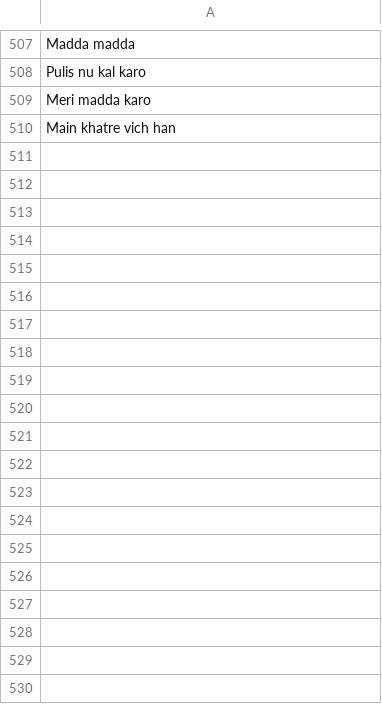
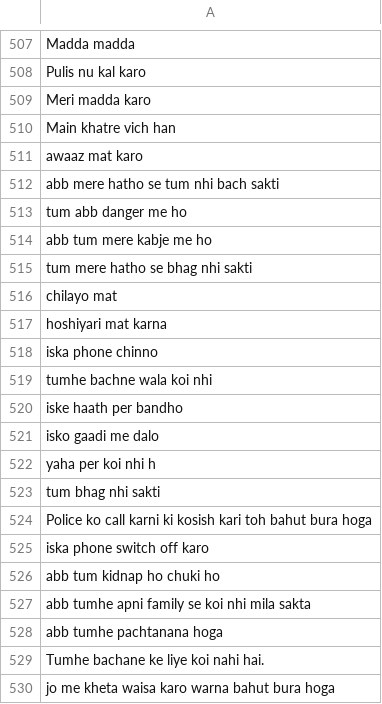
Before and after one commit to NEMESIS-004/safeher, a CSV file: assets/dataset1.csv, drawn as a sheet; only a part is shown, gaps mark what is left out; the diff covers the shown part only; the diff names each change by its address in the sheet, - before the commit and + after, or states it on an @@ line.

Commit message:
UI and Dataset

```diff
--- a/assets/dataset1.csv
+++ b/assets/dataset1.csv
+row 511: awaaz mat karo
+row 512: abb mere hatho se tum nhi bach sakti
+row 513: tum abb danger me ho
+row 514: abb tum mere kabje me ho
+row 515: tum mere hatho se bhag nhi sakti
+row 516: chilayo mat
+row 517: hoshiyari mat karna
+row 518: iska phone chinno
+row 519: tumhe bachne wala koi nhi
+row 520: iske haath per bandho
+row 521: isko gaadi me dalo
+row 522: yaha per koi nhi h
+row 523: tum bhag nhi sakti
+row 524: Police ko call karni ki kosish kari toh bahut bura hoga
+row 525: iska phone switch off karo
+row 526: abb tum kidnap ho chuki ho
+row 527: abb tumhe apni family se koi nhi mila sakta
+row 528: abb tumhe pachtanana hoga
+row 529: Tumhe bachane ke liye koi nahi hai.
+row 530: jo me kheta waisa karo warna bahut bura hoga
```
Also changed, not shown: 172 added rows elsewhere in this file, 6 other files.
